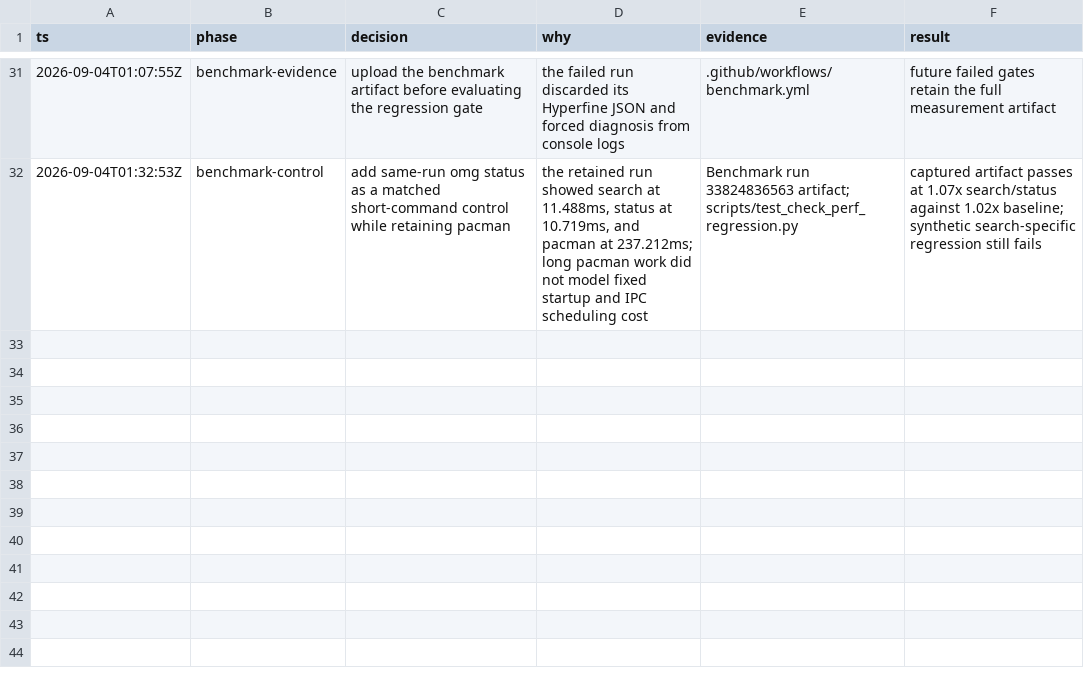
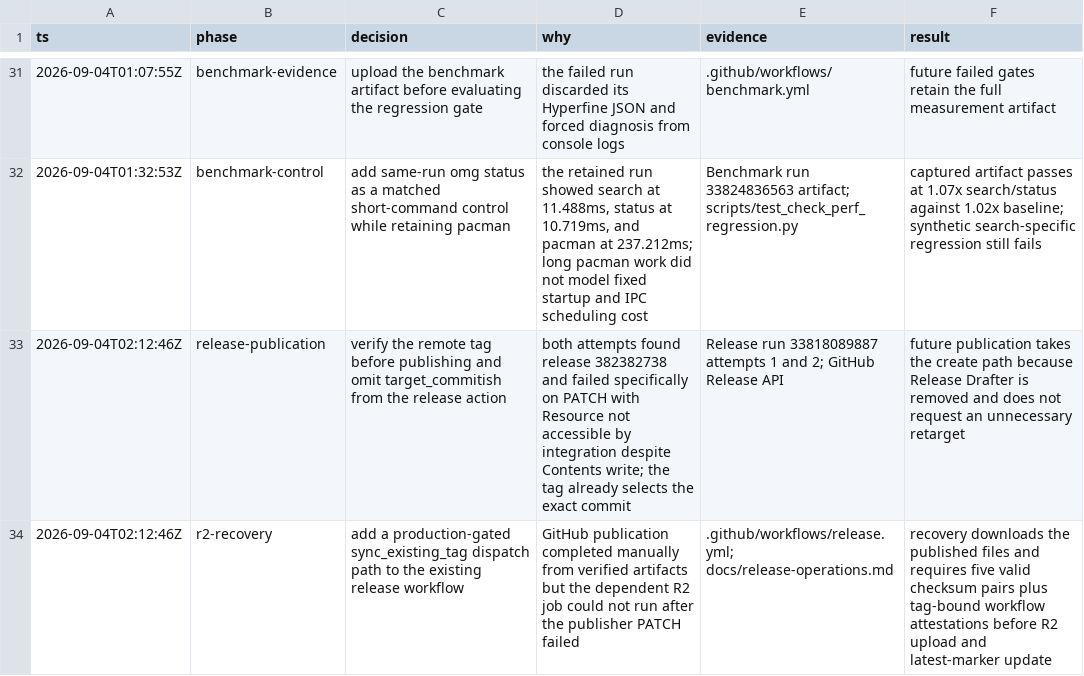
Before and after one commit to PyRo1121/omg, a TSV file: .audit/cli-runtime-repair.tsv, drawn as a sheet; only a part is shown, gaps mark what is left out.

Commit message:
fix(release): recover verified R2 syncs

```diff
--- a/.audit/cli-runtime-repair.tsv
+++ b/.audit/cli-runtime-repair.tsv
@@ -32 +32,3 @@ ts	phase	decision	why	evidence	result
 2026-09-04T01:32:53Z	benchmark-control	add same-run omg status as a matched short-command control while retaining pacman	the retained run showed search at 11.488ms, status at 10.719ms, and pacman at 237.212ms; long pacman work did not model fixed startup and IPC scheduling cost	Benchmark run 33824836563 artifact; scripts/test_check_perf_regression.py	captured artifact passes at 1.07x search/status against 1.02x baseline; synthetic search-specific regression still fails
+2026-09-04T02:12:46Z	release-publication	verify the remote tag before publishing and omit target_commitish from the release action	both attempts found release 382382738 and failed specifically on PATCH with Resource not accessible by integration despite Contents write; the tag already selects the exact commit	Release run 33818089887 attempts 1 and 2; GitHub Release API	future publication takes the create path because Release Drafter is removed and does not request an unnecessary retarget
+2026-09-04T02:12:46Z	r2-recovery	add a production-gated sync_existing_tag dispatch path to the existing release workflow	GitHub publication completed manually from verified artifacts but the dependent R2 job could not run after the publisher PATCH failed	.github/workflows/release.yml; docs/release-operations.md	recovery downloads the published files and requires five valid checksum pairs plus tag-bound workflow attestations before R2 upload and latest-marker update
```
Also changed, not shown: 2 other files.
